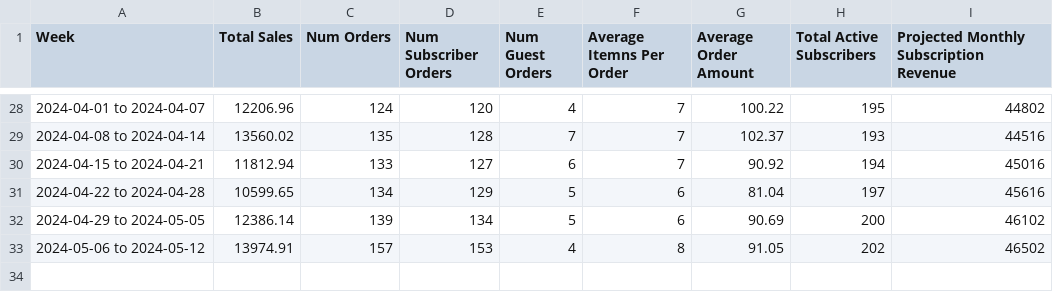
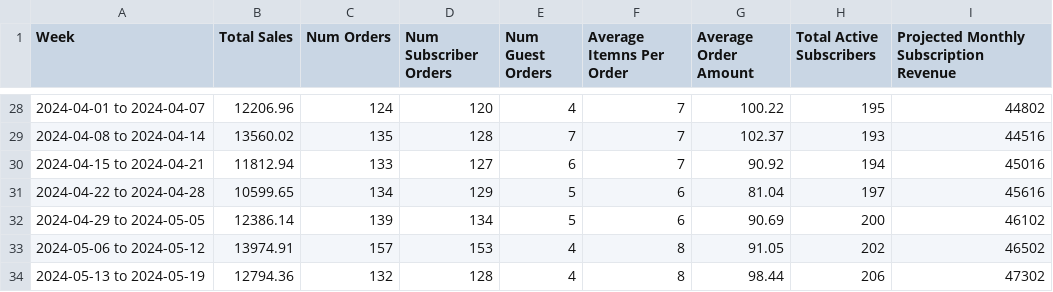
Before and after one commit to required777/TD-Testing-ffcsa_scripts, a CSV file: localline/data/weekly_kpi.csv, drawn as a sheet; only a part is shown, gaps mark what is left out.

Commit message:
Update weekly kpi files

```diff
--- a/localline/data/weekly_kpi.csv
+++ b/localline/data/weekly_kpi.csv
@@ -33 +33,2 @@ Week,Total Sales,Num Orders,Num Subscriber Orders,Num Guest Orders,Average Itemn
 2024-05-06 to 2024-05-12,13974.91,157,153,4,8,91.05,202,46502
+2024-05-13 to 2024-05-19,12794.36,132,128,4,8,98.44,206,47302
```
